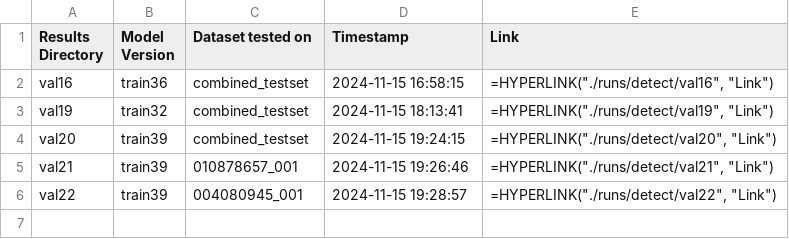
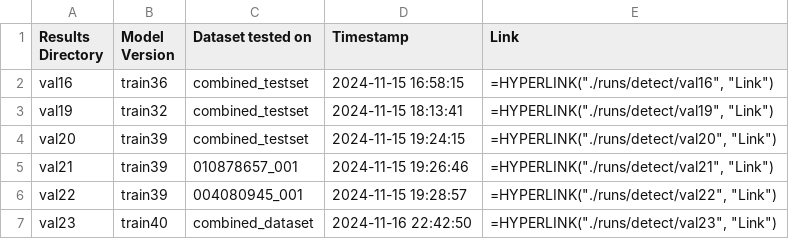
Before and after one commit to github4bme/endotrachealtubemodel, a CSV file: test_history.csv, drawn as a sheet; the diff names each change by its address in the sheet, - before the commit and + after, or states it on an @@ line.

```diff
--- a/test_history.csv
+++ b/test_history.csv
+row 7: val23 | train40 | combined_dataset | 2024-11-16 22:42:50 | =HYPERLINK("./runs/detect/val23", "Link")
```
Also changed, not shown: model_versions.csv, 38 other files.
